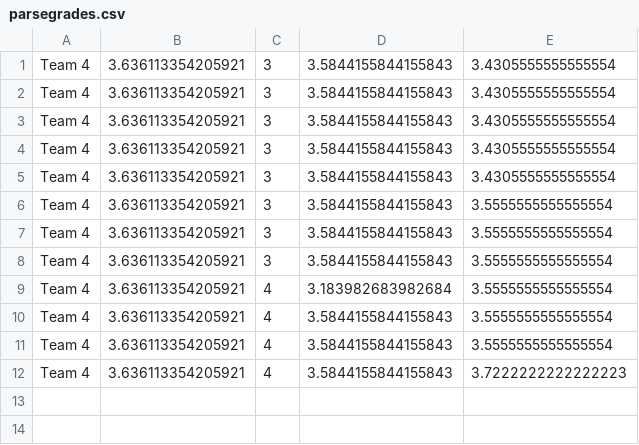
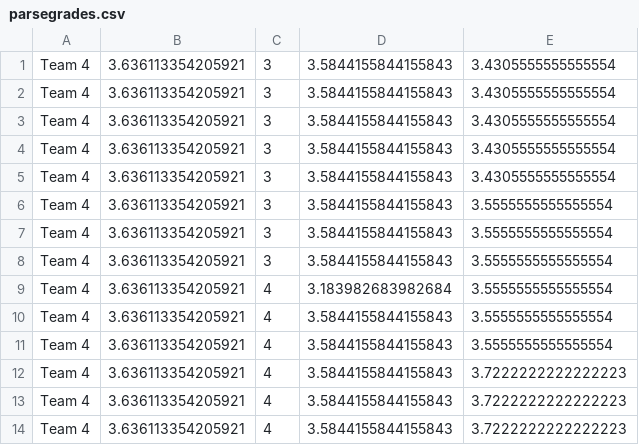
Before and after one commit to brownrout/EECS-337-Recipes, a CSV file: parsegrades.csv, drawn as a sheet.

Commit message:
tweaks

```diff
--- a/parsegrades.csv
+++ b/parsegrades.csv
@@ -12 +12,3 @@ Team 4	3.636113354205921	4	3.5844155844155843	3.5555555555555554
 Team 4	3.636113354205921	4	3.5844155844155843	3.7222222222222223
+Team 4	3.636113354205921	4	3.5844155844155843	3.7222222222222223
+Team 4	3.636113354205921	4	3.5844155844155843	3.7222222222222223
```
